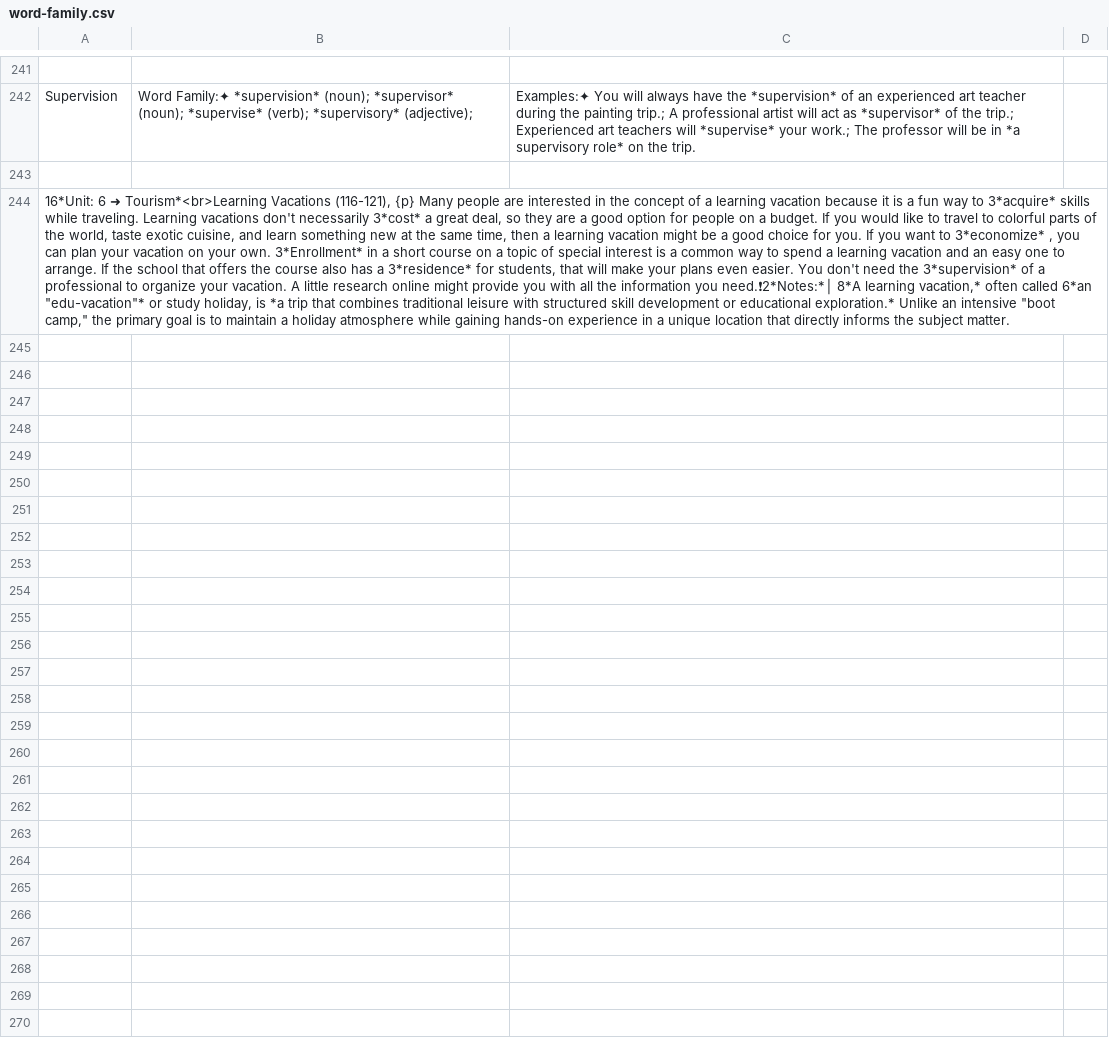
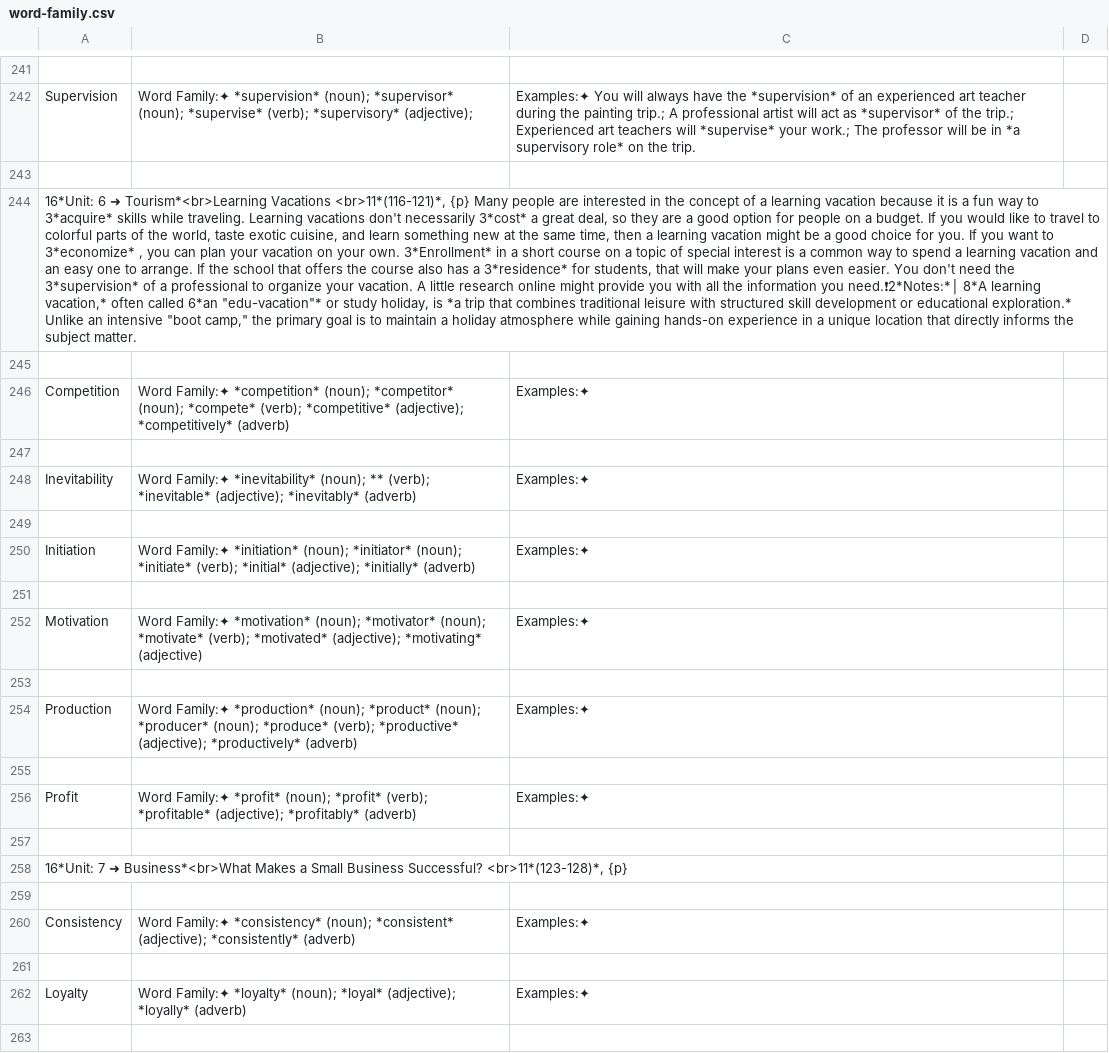
Before and after one commit to devsubrata/Web-Navigator, a CSV file: Link/vocab-data/csv/word-family.csv, drawn as a sheet; only a part is shown, gaps mark what is left out; the diff covers the shown part only; the diff names each change by its address in the sheet, - before the commit and + after, or states it on an @@ line.

```diff
--- a/Link/vocab-data/csv/word-family.csv
+++ b/Link/vocab-data/csv/word-family.csv
-A244: …Tourism*<br>Learning Vacations (116-121), {p} Many…
+A244: …Tourism*<br>Learning Vacations <br>11*(116-121)*, {p} Many…
+row 245: (empty)
+row 246: Competition | Word Family:✦ *competition* (noun); *competitor* (noun); *compete* (verb); *competitive* (adjective); *competitively* (adverb) | Examples:✦
+row 247: (empty)
+row 248: Inevitability | Word Family:✦ *inevitability* (noun); ** (verb); *inevitable* (adjective); *inevitably* (adverb) | Examples:✦
+row 249: (empty)
+row 250: Initiation | Word Family:✦ *initiation* (noun); *initiator* (noun); *initiate* (verb); *initial* (adjective); *initially* (adverb) | Examples:✦
+row 251: (empty)
+row 252: Motivation | Word Family:✦ *motivation* (noun); *motivator* (noun); *motivate* (verb); *motivated* (adjective); *motivating* (adjective) | Examples:✦
+row 253: (empty)
+row 254: Production | Word Family:✦ *production* (noun); *product* (noun); *producer* (noun); *produce* (verb); *productive* (adjective); *productively* (adverb) | Examples:✦
+row 255: (empty)
+row 256: Profit | Word Family:✦ *profit* (noun); *profit* (verb); *profitable* (adjective); *profitably* (adverb) | Examples:✦
+row 257: (empty)
+row 258: 16*Unit: 7 ➜ Business*<br>What Makes a Small Business Successful? <br>11*(123-128)*, {p}
+row 259: (empty)
+row 260: Consistency | Word Family:✦ *consistency* (noun); *consistent* (adjective); *consistently* (adverb) | Examples:✦
+row 261: (empty)
+row 262: Loyalty | Word Family:✦ *loyalty* (noun); *loyal* (adjective); *loyally* (adverb) | Examples:✦
+row 263: (empty)
```
Also changed, not shown: 58 added rows and 17 edited cells elsewhere in this file, Link/vocab-data/csv/69 Advanced Words (C1 + C2) to Get a Band 9.csv, 4 other files.
